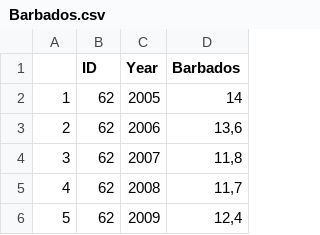
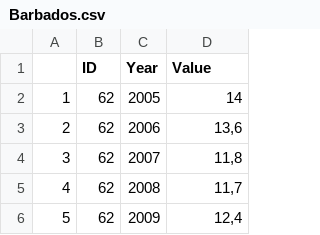
Before and after one commit to PalomaNunez/indicadoresporpais, a CSV file: Barbados.csv, drawn as a sheet; only a part is shown.

```diff
--- a/Barbados.csv
+++ b/Barbados.csv
@@ -1,2 +1,2 @@
-;ID;Year;Barbados
+;ID;Year;Value
 1;62;2005;14
```
Also changed, not shown: Argentina.csv, EEUU.csv, 7 other files.
